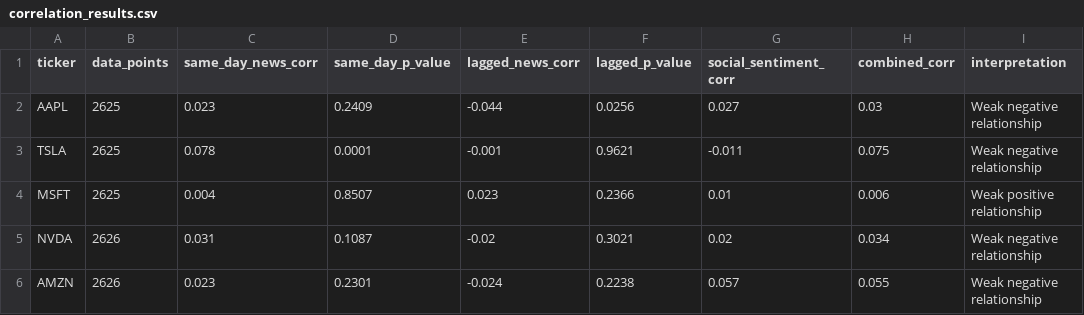
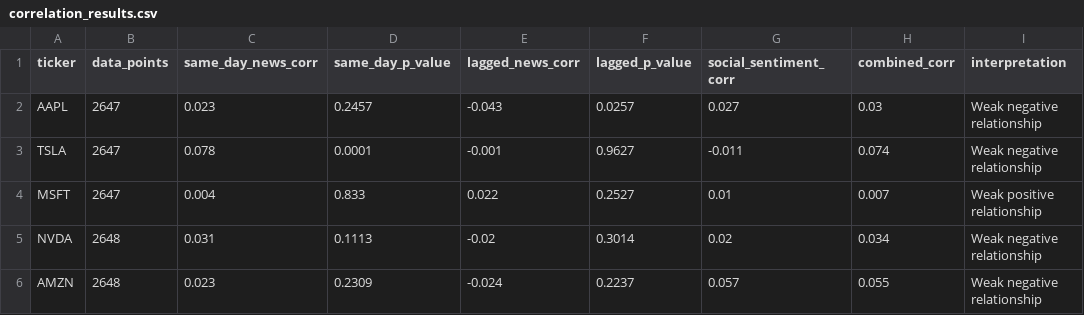
Before and after one commit to purvadeshmukh16/market-intelligence-engine, a CSV file: data/processed/correlation_results.csv, drawn as a sheet; only a part is shown; the diff names each change by its address in the sheet, - before the commit and + after, or states it on an @@ line.

```diff
--- a/data/processed/correlation_results.csv
+++ b/data/processed/correlation_results.csv
-B2:B4 (data_points): 2625
+B2:B4 (data_points): 2647
-D2 (same_day_p_value): 0.2409
+D2 (same_day_p_value): 0.2457
-E2 (lagged_news_corr): -0.044
+E2 (lagged_news_corr): -0.043
-F2 (lagged_p_value): 0.0256
+F2 (lagged_p_value): 0.0257
-F3 (lagged_p_value): 0.9621
+F3 (lagged_p_value): 0.9627
-H3 (combined_corr): 0.075
+H3 (combined_corr): 0.074
-D4 (same_day_p_value): 0.8507
+D4 (same_day_p_value): 0.833
-E4 (lagged_news_corr): 0.023
+E4 (lagged_news_corr): 0.022
-F4 (lagged_p_value): 0.2366
+F4 (lagged_p_value): 0.2527
-H4 (combined_corr): 0.006
+H4 (combined_corr): 0.007
-B5:B6 (data_points): 2626
+B5:B6 (data_points): 2648
-D5 (same_day_p_value): 0.1087
+D5 (same_day_p_value): 0.1113
-F5 (lagged_p_value): 0.3021
+F5 (lagged_p_value): 0.3014
-D6 (same_day_p_value): 0.2301
+D6 (same_day_p_value): 0.2309
-F6 (lagged_p_value): 0.2238
+F6 (lagged_p_value): 0.2237
```
Also changed, not shown: 13 other files.
